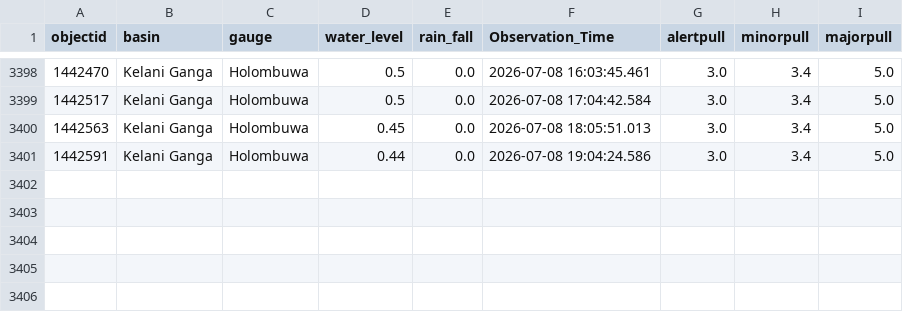
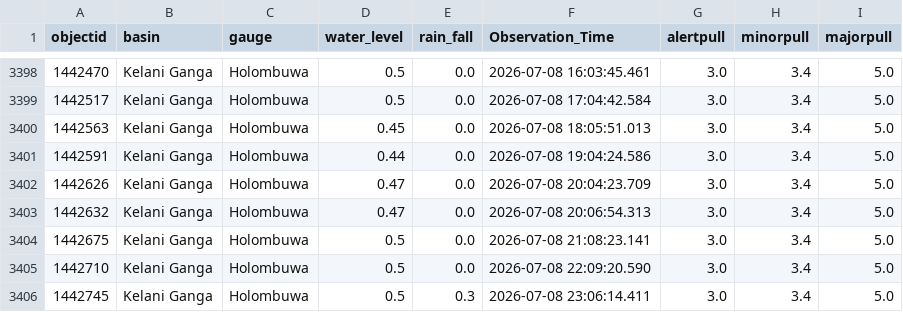
Before and after one commit to hhumal/Irrigation-Dept-Manual-River-Gauge-Readings, a CSV file: Station_Rainfall_CSVs/Holombuwa.csv, drawn as a sheet; only a part is shown, gaps mark what is left out; the diff names each change by its address in the sheet, - before the commit and + after, or states it on an @@ line.

```diff
--- a/Station_Rainfall_CSVs/Holombuwa.csv
+++ b/Station_Rainfall_CSVs/Holombuwa.csv
+row 3402: 1442626 | Kelani Ganga | Holombuwa | 0.47 | 0.0 | 2026-07-08 20:04:23.709 | 3.0 | 3.4 | 5.0
+row 3403: 1442632 | Kelani Ganga | Holombuwa | 0.47 | 0.0 | 2026-07-08 20:06:54.313 | 3.0 | 3.4 | 5.0
+row 3404: 1442675 | Kelani Ganga | Holombuwa | 0.5 | 0.0 | 2026-07-08 21:08:23.141 | 3.0 | 3.4 | 5.0
+row 3405: 1442710 | Kelani Ganga | Holombuwa | 0.5 | 0.0 | 2026-07-08 22:09:20.590 | 3.0 | 3.4 | 5.0
+row 3406: 1442745 | Kelani Ganga | Holombuwa | 0.5 | 0.3 | 2026-07-08 23:06:14.411 | 3.0 | 3.4 | 5.0
```
Also changed, not shown: Station_Rainfall_CSVs/Deraniyagala.csv, Station_Rainfall_CSVs/Glencourse.csv, 34 other files.
